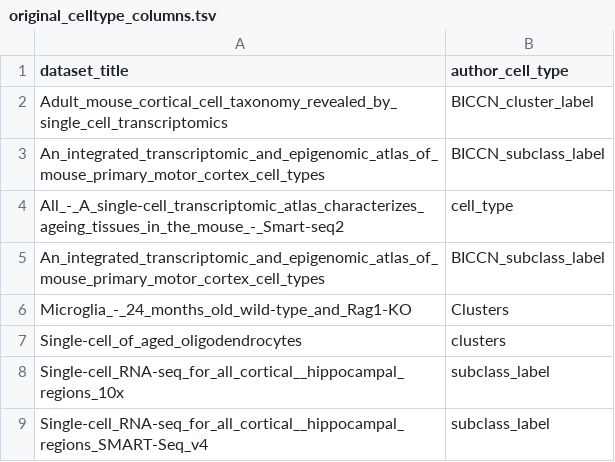
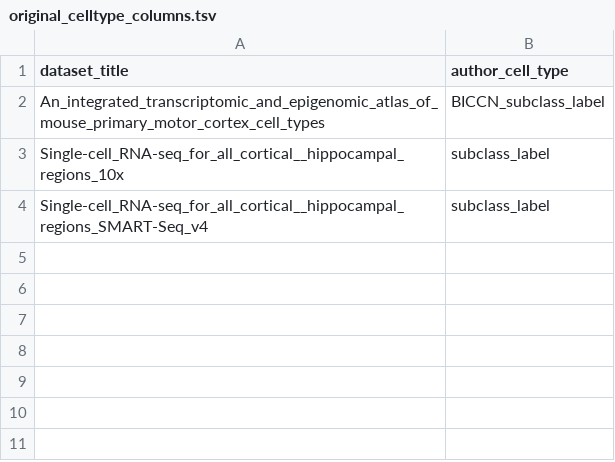
Before and after one commit to PavlidisLab/sc-annotation-pipeline, a TSV file: assets/original_celltype_columns.tsv, drawn as a sheet; the diff names each change by its address in the sheet, - before the commit and + after, or states it on an @@ line.

```diff
--- a/assets/original_celltype_columns.tsv
+++ b/assets/original_celltype_columns.tsv
-row 2: Adult_mouse_cortical_cell_taxonomy_revealed_by_single_cell_transcriptomics | BICCN_cluster_label
-row 4: All_-_A_single-cell_transcriptomic_atlas_characterizes_ageing_tissues_in_the_mouse_-_Smart-seq2 | cell_type
-row 5: An_integrated_transcriptomic_and_epigenomic_atlas_of_mouse_primary_motor_cortex_cell_types | BICCN_subclass_label
-row 6: Microglia_-_24_months_old_wild-type_and_Rag1-KO | Clusters
-row 7: Single-cell_of_aged_oligodendrocytes | clusters
```
Also changed, not shown: 5 other files.
